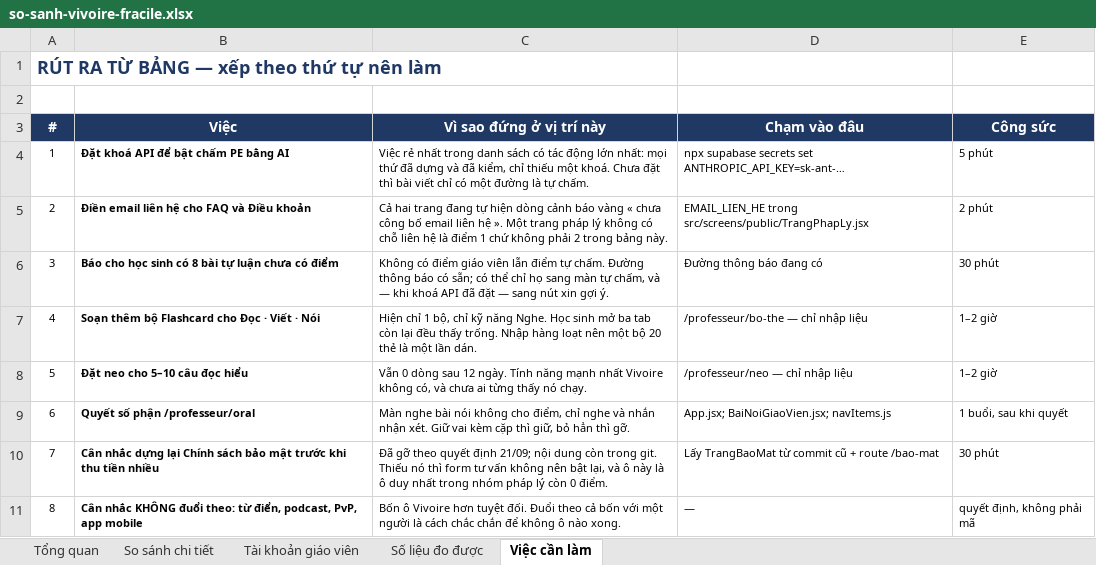
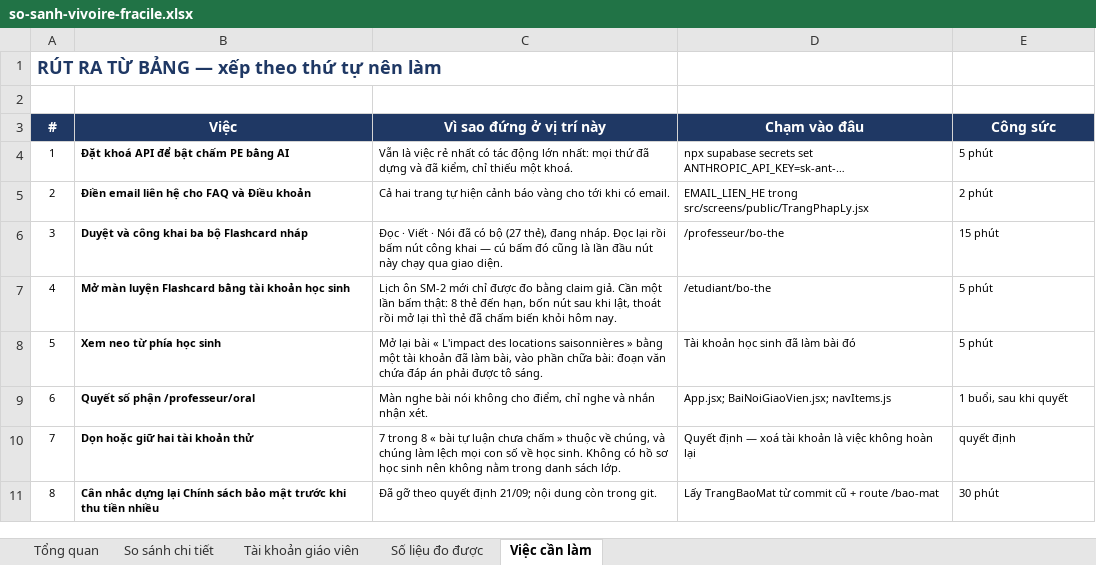
Before and after one commit to dhunff/ma-classe-de-francais, an Excel workbook: docs/so-sanh-vivoire-fracile.xlsx, sheet Việc cần làm, drawn as a sheet; values as stored, in another font and other column widths than the file's, no borders; the diff names each change by its address in the sheet, - before the commit and + after, or states it on an @@ line.

```diff
--- a/docs/so-sanh-vivoire-fracile.xlsx (sheet Việc cần làm)
+++ b/docs/so-sanh-vivoire-fracile.xlsx (sheet Việc cần làm)
-C4 (Vì sao đứng ở vị trí này): Việc rẻ nhất trong danh sách có tác động lớn nhất: mọi thứ đã dựng và đã kiểm, chỉ thiếu một khoá. Chưa đặt thì bài viết chỉ có một đường là tự chấm.
+C4 (Vì sao đứng ở vị trí này): Vẫn là việc rẻ nhất có tác động lớn nhất: mọi thứ đã dựng và đã kiểm, chỉ thiếu một khoá.
-C5 (Vì sao đứng ở vị trí này): …hai trang đang tự hiện dòng cảnh báo vàng « chưa công bố email liên hệ ». Một trang pháp lý không có chỗ liên hệ là điểm 1 chứ không phải 2 trong bảng này.
+C5 (Vì sao đứng ở vị trí này): …hai trang tự hiện cảnh báo vàng cho tới khi có email.
-B6 (Việc): Báo cho học sinh có 8 bài tự luận chưa có điểm
+B6 (Việc): Duyệt và công khai ba bộ Flashcard nháp
-C6 (Vì sao đứng ở vị trí này): Không có điểm giáo viên lẫn điểm tự chấm. Đường thông báo có sẵn; có thể chỉ họ sang màn tự chấm, và — khi khoá API đã đặt — sang nút xin gợi ý.
+C6 (Vì sao đứng ở vị trí này): Đọc · Viết · Nói đã có bộ (27 thẻ), đang nháp. Đọc lại rồi bấm nút công khai — cú bấm đó cũng là lần đầu nút này chạy qua giao diện.
-D6 (Chạm vào đâu): Đường thông báo đang có
+D6 (Chạm vào đâu): /professeur/bo-the
-E6 (Công sức): 30 phút
+E6 (Công sức): 15 phút
-B7 (Việc): Soạn thêm bộ Flashcard cho Đọc · Viết · Nói
+B7 (Việc): Mở màn luyện Flashcard bằng tài khoản học sinh
-C7 (Vì sao đứng ở vị trí này): Hiện chỉ 1 bộ, chỉ kỹ năng Nghe. Học sinh mở ba tab còn lại đều thấy trống. Nhập hàng loạt nên một bộ 20 thẻ là một lần dán.
+C7 (Vì sao đứng ở vị trí này): Lịch ôn SM-2 mới chỉ được đo bằng claim giả. Cần một lần bấm thật: 8 thẻ đến hạn, bốn nút sau khi lật, thoát rồi mở lại thì thẻ đã chấm biến khỏi hôm nay.
-D7 (Chạm vào đâu): /professeur/bo-the — chỉ nhập liệu
+D7 (Chạm vào đâu): /etudiant/bo-the
-E7:E8 (Công sức): 1–2 giờ
+E7:E8 (Công sức): 5 phút
-B8 (Việc): Đặt neo cho 5–10 câu đọc hiểu
+B8 (Việc): Xem neo từ phía học sinh
-C8 (Vì sao đứng ở vị trí này): Vẫn 0 dòng sau 12 ngày. Tính năng mạnh nhất Vivoire không có, và chưa ai từng thấy nó chạy.
+C8 (Vì sao đứng ở vị trí này): Mở lại bài « L'impact des locations saisonnières » bằng một tài khoản đã làm bài, vào phần chữa bài: đoạn văn chứa đáp án phải được tô sáng.
-D8 (Chạm vào đâu): /professeur/neo — chỉ nhập liệu
+D8 (Chạm vào đâu): Tài khoản học sinh đã làm bài đó
-C9 (Vì sao đứng ở vị trí này): …nhận xét. Giữ vai kèm cặp thì giữ, bỏ hẳn thì gỡ.
+C9 (Vì sao đứng ở vị trí này): …nhận xét.
-B10 (Việc): Cân nhắc dựng lại Chính sách bảo mật trước khi thu tiền nhiều
+B10 (Việc): Dọn hoặc giữ hai tài khoản thử
-C10 (Vì sao đứng ở vị trí này): Đã gỡ theo quyết định 21/09; nội dung còn trong git. Thiếu nó thì form tư vấn không nên bật lại, và ô này là ô duy nhất trong nhóm pháp lý còn 0 điểm.
+C10 (Vì sao đứng ở vị trí này): 7 trong 8 « bài tự luận chưa chấm » thuộc về chúng, và chúng làm lệch mọi con số về học sinh. Không có hồ sơ học sinh nên không nằm trong danh sách lớp.
-D10 (Chạm vào đâu): Lấy TrangBaoMat từ commit cũ + route /bao-mat
+D10 (Chạm vào đâu): Quyết định — xoá tài khoản là việc không hoàn lại
-E10 (Công sức): 30 phút
+E10 (Công sức): quyết định
-B11 (Việc): Cân nhắc KHÔNG đuổi theo: từ điển, podcast, PvP, app mobile
+B11 (Việc): Cân nhắc dựng lại Chính sách bảo mật trước khi thu tiền nhiều
-C11 (Vì sao đứng ở vị trí này): Bốn ô Vivoire hơn tuyệt đối. Đuổi theo cả bốn với một người là cách chắc chắn để không ô nào xong.
+C11 (Vì sao đứng ở vị trí này): Đã gỡ theo quyết định 21/09; nội dung còn trong git.
-D11 (Chạm vào đâu): —
+D11 (Chạm vào đâu): Lấy TrangBaoMat từ commit cũ + route /bao-mat
-E11 (Công sức): quyết định, không phải mã
+E11 (Công sức): 30 phút
```
Also changed, not shown: sheet So sánh chi tiết, sheet Tổng quan, sheet Số liệu đo được.
